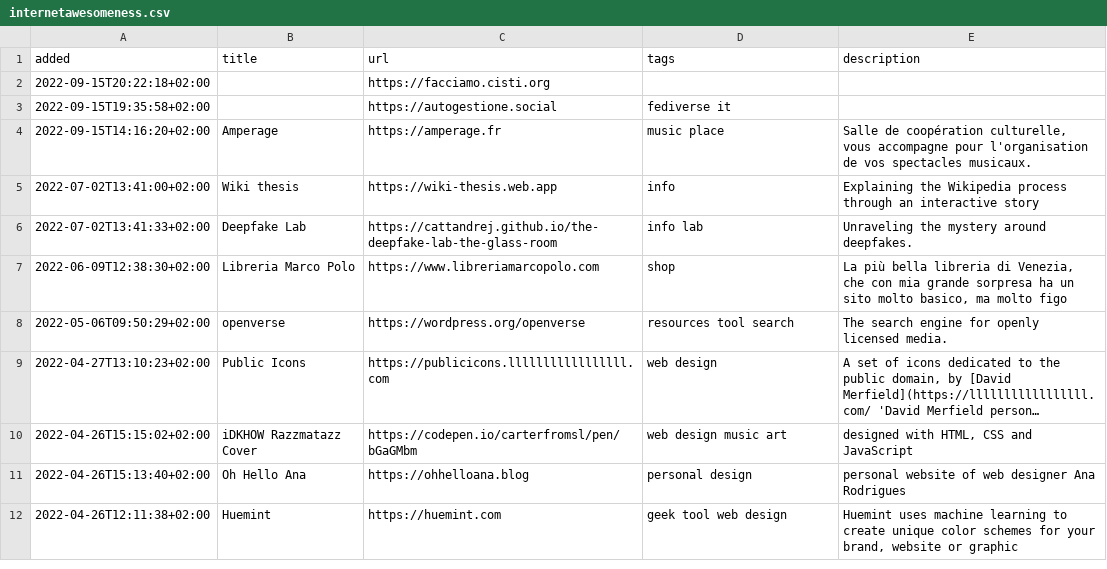
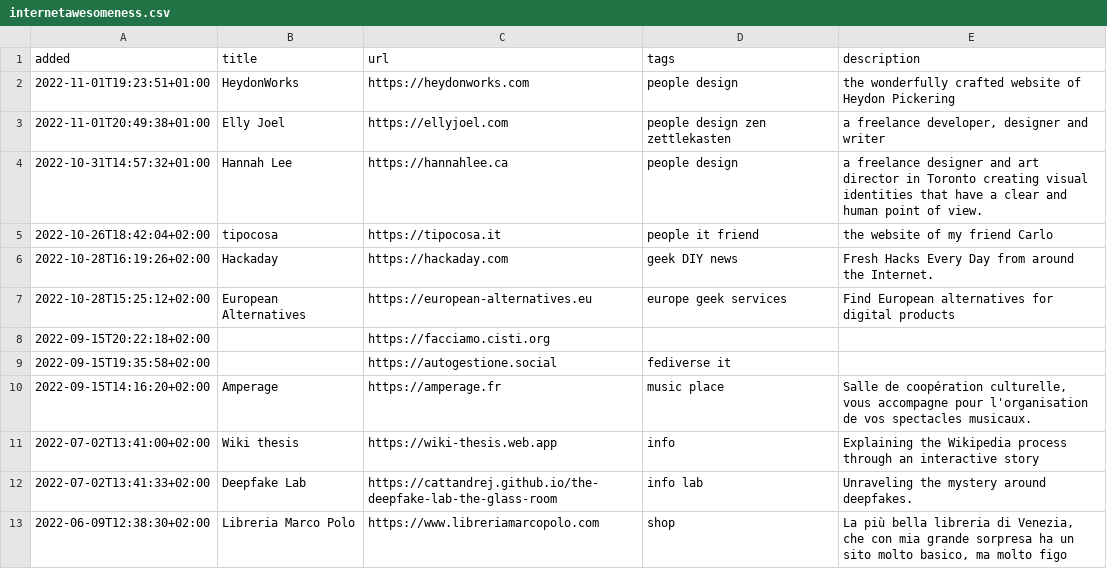
Before and after one commit to xplosionmind/tommi.space, a CSV file: data/internetawesomeness.csv, drawn as a sheet; only a part is shown; the shorter side is filled out with more unchanged rows; long unchanged cells end in …; the diff names each change by its address in the sheet, - before the commit and + after, or states it on an @@ line.

```diff
--- a/data/internetawesomeness.csv
+++ b/data/internetawesomeness.csv
+row 2: 2022-11-01T19:23:51+01:00 | HeydonWorks | https://heydonworks.com | people design | the wonderfully crafted website of Heydon Pickering
+row 3: 2022-11-01T20:49:38+01:00 | Elly Joel | https://ellyjoel.com | people design zen zettlekasten | a freelance developer, designer and writer
+row 4: 2022-10-31T14:57:32+01:00 | Hannah Lee | https://hannahlee.ca | people design | a freelance designer and art director in Toronto creating visual identities that have a clear and human point of view.
+row 5: 2022-10-26T18:42:04+02:00 | tipocosa | https://tipocosa.it | people it friend | the website of my friend Carlo
+row 6: 2022-10-28T16:19:26+02:00 | Hackaday | https://hackaday.com | geek DIY news | Fresh Hacks Every Day from around the Internet.
+row 7: 2022-10-28T15:25:12+02:00 | European Alternatives | https://european-alternatives.eu | europe geek services | Find European alternatives for digital products
```
Also changed, not shown: data/accounts.csv, data/apps.csv, 14 other files.
